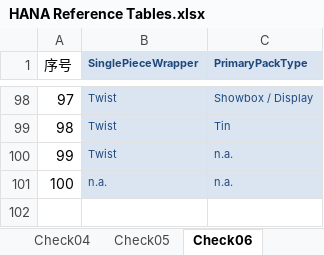
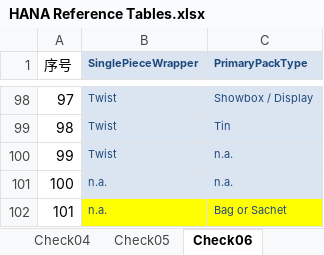
Before and after one commit to cj2001bg/MDM_CN, an Excel workbook: HANA Reference Tables.xlsx, sheet Check06, drawn as a sheet; only a part is shown, gaps mark what is left out; values as stored, in another font and other column widths than the file's, no borders; the diff names each change by its address in the sheet, - before the commit and + after, or states it on an @@ line.

```diff
--- a/HANA Reference Tables.xlsx (sheet Check06)
+++ b/HANA Reference Tables.xlsx (sheet Check06)
+row 102: 101 | n.a. | Bag or Sachet
```
Also changed, not shown: sheet Check07, sheet Check01.
